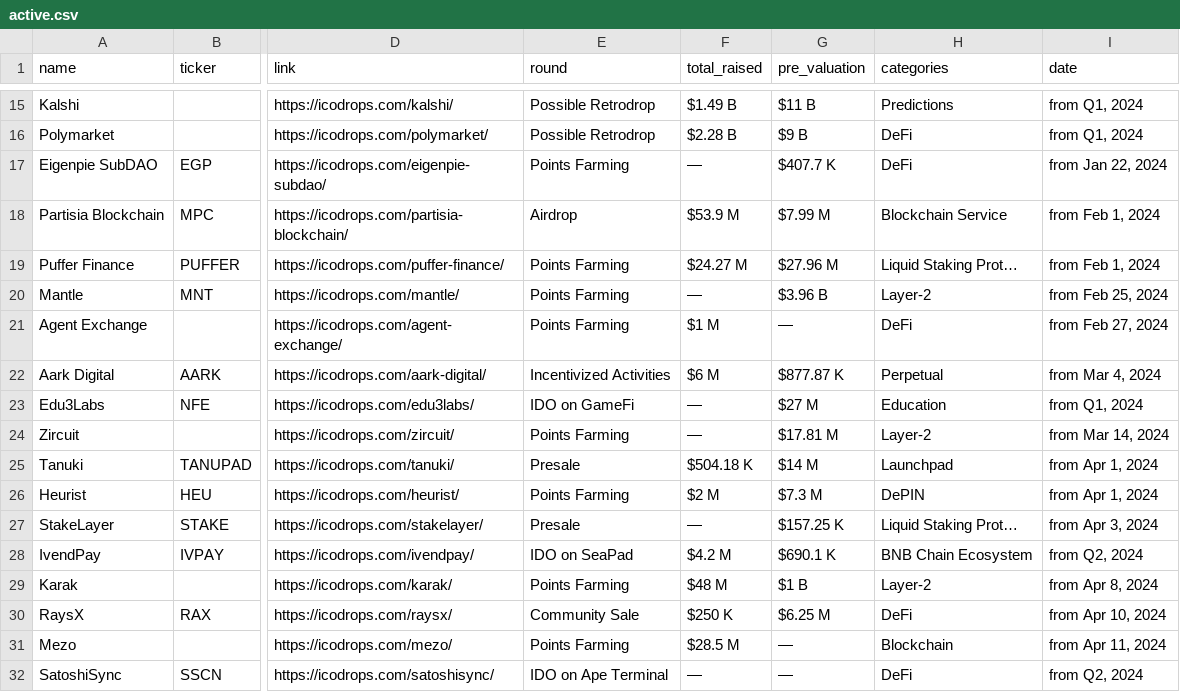
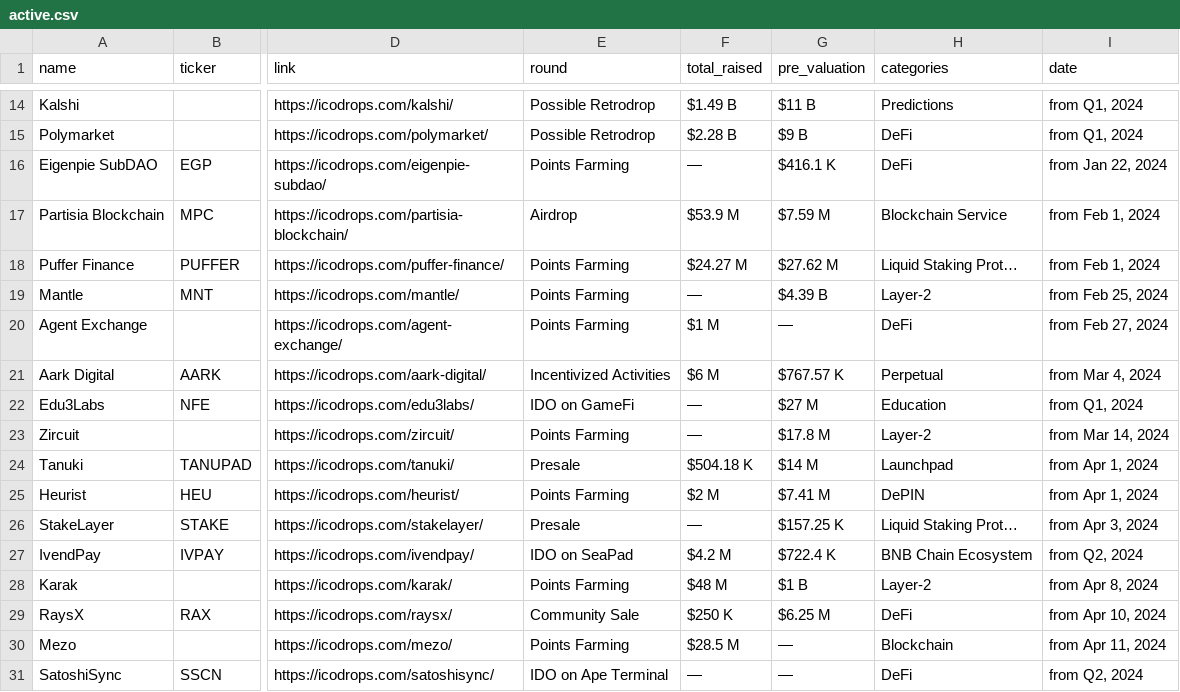
Before and after one commit to Fedric-Reform/ICO-IDO-Dashboard, a CSV file: active.csv, drawn as a sheet; only a part is shown, gaps mark what is left out; addresses are those after the commit; the diff covers the shown part only; the diff names each change by its address in the sheet, - before the commit and + after, or states it on an @@ line.

```diff
--- a/active.csv
+++ b/active.csv
-G16 (pre_valuation): $407.7 K
+G16 (pre_valuation): $416.1 K
-G17 (pre_valuation): $7.99 M
+G17 (pre_valuation): $7.59 M
-G18 (pre_valuation): $27.96 M
+G18 (pre_valuation): $27.62 M
-G19 (pre_valuation): $3.96 B
+G19 (pre_valuation): $4.39 B
-G21 (pre_valuation): $877.87 K
+G21 (pre_valuation): $767.57 K
-G23 (pre_valuation): $17.81 M
+G23 (pre_valuation): $17.8 M
-G25 (pre_valuation): $7.3 M
+G25 (pre_valuation): $7.41 M
-G27 (pre_valuation): $690.1 K
+G27 (pre_valuation): $722.4 K
```
Also changed, not shown: 1 added row, 2 removed rows and 69 edited cells elsewhere in this file, icostats.csv, upcoming.csv.
